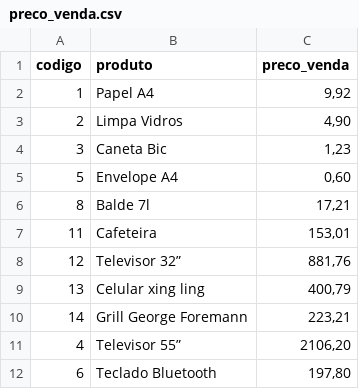
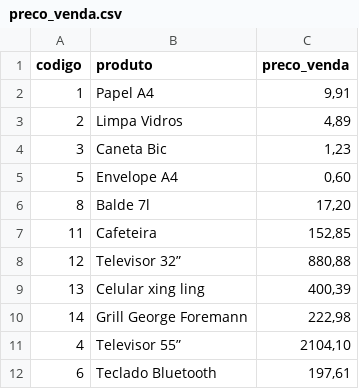
Before and after one commit to PlatinumLia/Orientacao-A-Objetos_I, a CSV file: Atividade avaliativa-2/preco_venda.csv, drawn as a sheet.

```diff
--- a/Atividade avaliativa-2/preco_venda.csv
+++ b/Atividade avaliativa-2/preco_venda.csv
@@ -1,12 +1,12 @@
 codigo;produto;preco_venda
-1;Papel A4;9,92
-2;Limpa Vidros;4,90
+1;Papel A4;9,91
+2;Limpa Vidros;4,89
 3;Caneta Bic;1,23
 5;Envelope A4;0,60
-8;Balde 7l;17,21
-11;Cafeteira ;153,01
-12;Televisor 32”;881,76
-13;Celular xing ling;400,79
-14;Grill George Foremann;223,21
-4;Televisor 55”;2106,20
-6;Teclado Bluetooth;197,80
+8;Balde 7l;17,20
+11;Cafeteira ;152,85
+12;Televisor 32”;880,88
+13;Celular xing ling;400,39
+14;Grill George Foremann;222,98
+4;Televisor 55”;2104,10
+6;Teclado Bluetooth;197,61
```
Also changed, not shown: 1 other file.
